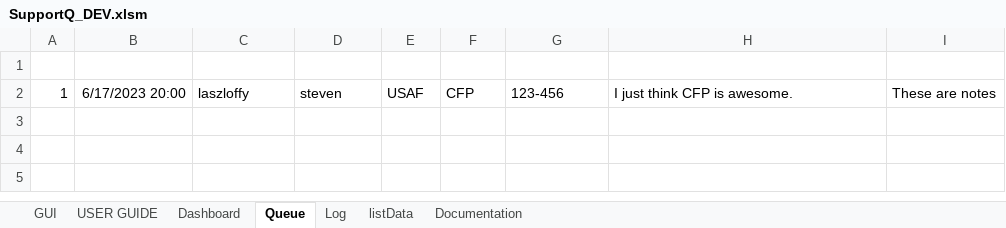
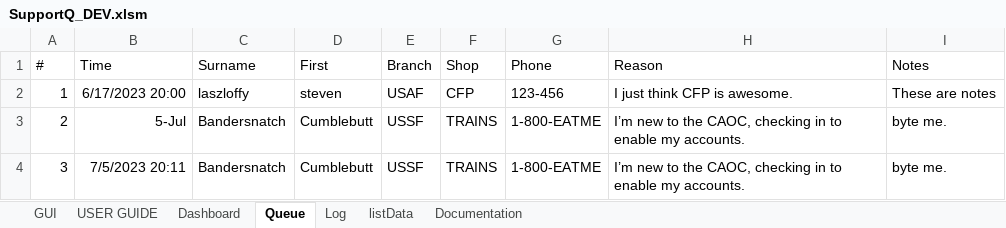
Before and after one commit to vypr907/supportQ, an Excel workbook: SupportQ_DEV.xlsm, sheet Queue, drawn as a sheet; values as stored, in another font and other column widths than the file's, no borders; the diff names each change by its address in the sheet, - before the commit and + after, or states it on an @@ line.

```diff
--- a/SupportQ_DEV.xlsm (sheet Queue)
+++ b/SupportQ_DEV.xlsm (sheet Queue)
-row 1: (empty)
+row 1: # | Time | Surname | First | Branch | Shop | Phone | Reason | Notes
+row 3: 2 | 5-Jul | Bandersnatch | Cumblebutt | USSF | TRAINS | 1-800-EATME | I’m new to the CAOC, checking in to enable my accounts. | byte me.
+row 4: 3 | 7/5/2023 20:11 | Bandersnatch | Cumblebutt | USSF | TRAINS | 1-800-EATME | I’m new to the CAOC, checking in to enable my accounts. | byte me.
```
Also changed, not shown: sheet Log, sheet listData, 17 other files.
